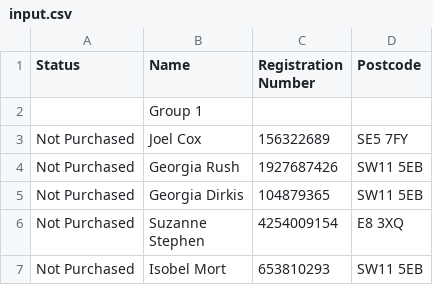
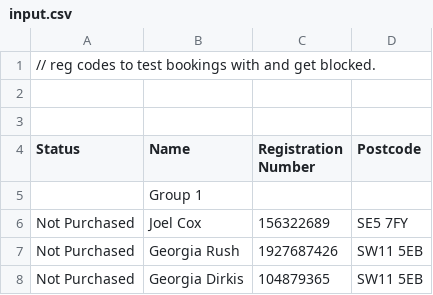
Before and after one commit to kafka-queue-manager/glastonbury-groups, a CSV file: input.csv, drawn as a sheet; only a part is shown; the shorter side is filled out with more unchanged rows.

Commit message:
Update input.csv with reg codes to do test bookings Wirth

```diff
--- a/input.csv
+++ b/input.csv
@@ -1 +1,4 @@
+// reg codes to test bookings with and get blocked.
+
+
 Status,Name,Registration Number,Postcode
```
